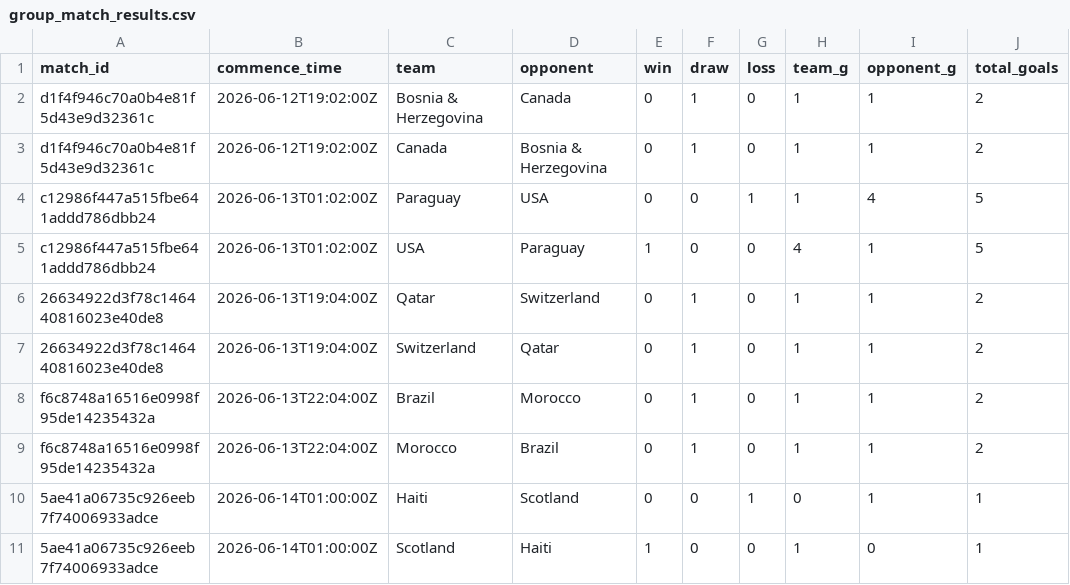
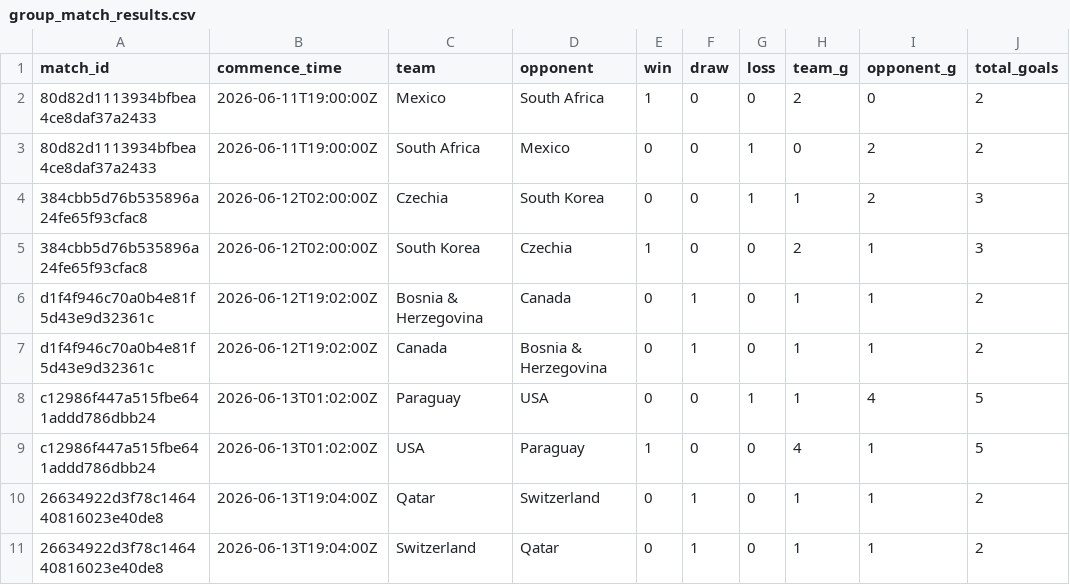
Before and after one commit to rharris115/wc_pool_2026, a CSV file: resources/20260615/input_csv/group_match_results.csv, drawn as a sheet; only a part is shown; the shorter side is filled out with more unchanged rows; the diff names each change by its address in the sheet, - before the commit and + after, or states it on an @@ line.

```diff
--- a/resources/20260615/input_csv/group_match_results.csv
+++ b/resources/20260615/input_csv/group_match_results.csv
+row 2: 80d82d1113934bfbea4ce8daf37a2433 | 2026-06-11T19:00:00Z | Mexico | South Africa | 1 | 0 | 0 | 2 | 0 | 2
+row 3: 80d82d1113934bfbea4ce8daf37a2433 | 2026-06-11T19:00:00Z | South Africa | Mexico | 0 | 0 | 1 | 0 | 2 | 2
+row 4: 384cbb5d76b535896a24fe65f93cfac8 | 2026-06-12T02:00:00Z | Czechia | South Korea | 0 | 0 | 1 | 1 | 2 | 3
+row 5: 384cbb5d76b535896a24fe65f93cfac8 | 2026-06-12T02:00:00Z | South Korea | Czechia | 1 | 0 | 0 | 2 | 1 | 3
```
Also changed, not shown: resources/20260615/output_csv/third_prize_monte_carlo_teams.csv, resources/20260616/output_csv/third_prize_monte_carlo_teams.csv, 26 other files.
